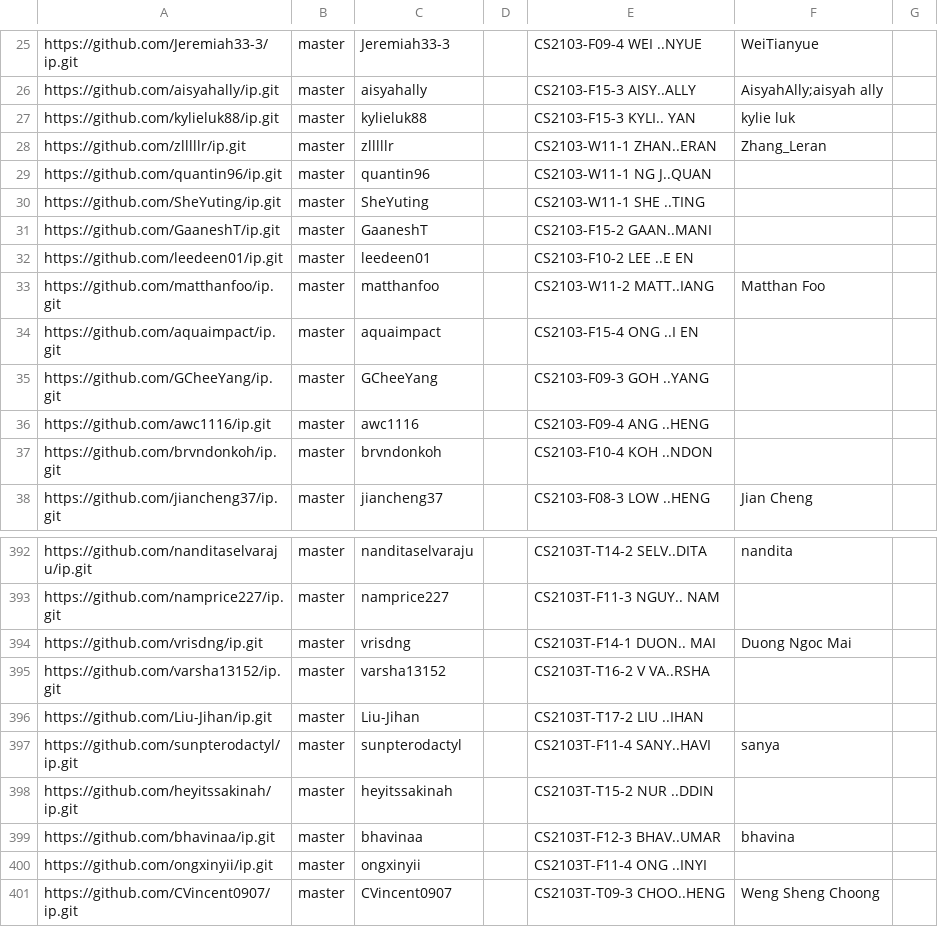
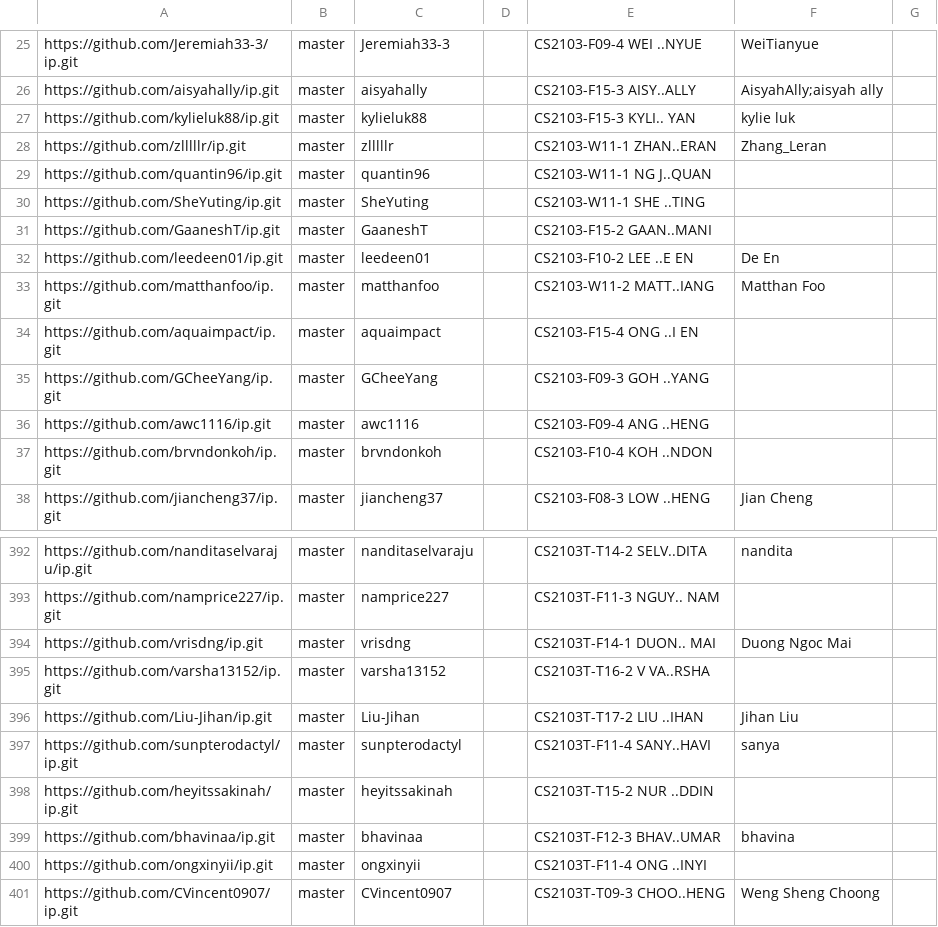
Before and after one commit to nus-cs2103-AY2425S2/ip-dashboard, a CSV file: configs/author-config.csv, drawn as a sheet; only a part is shown, gaps mark what is left out.

Commit message:
Update configs

```diff
--- a/configs/author-config.csv
+++ b/configs/author-config.csv
@@ -31,3 +31,3 @@ https://github.com/SheYuting/ip.git,master,SheYuting,,CS2103-W11-1 SHE ..TING,,
 https://github.com/GaaneshT/ip.git,master,GaaneshT,,CS2103-F15-2 GAAN..MANI,,
-https://github.com/leedeen01/ip.git,master,leedeen01,,CS2103-F10-2 LEE ..E EN,,
+https://github.com/leedeen01/ip.git,master,leedeen01,,CS2103-F10-2 LEE ..E EN,De En,
 https://github.com/matthanfoo/ip.git,master,matthanfoo,,CS2103-W11-2 MATT..IANG,Matthan Foo,
@@ -395,3 +395,3 @@ https://github.com/vrisdng/ip.git,master,vrisdng,,CS2103T-F14-1 DUON.. MAI,Duong
 https://github.com/varsha13152/ip.git,master,varsha13152,,CS2103T-T16-2 V VA..RSHA,,
-https://github.com/Liu-Jihan/ip.git,master,Liu-Jihan,,CS2103T-T17-2 LIU ..IHAN,,
+https://github.com/Liu-Jihan/ip.git,master,Liu-Jihan,,CS2103T-T17-2 LIU ..IHAN,Jihan Liu,
 https://github.com/sunpterodactyl/ip.git,master,sunpterodactyl,,CS2103T-F11-4 SANY..HAVI,sanya,
```
